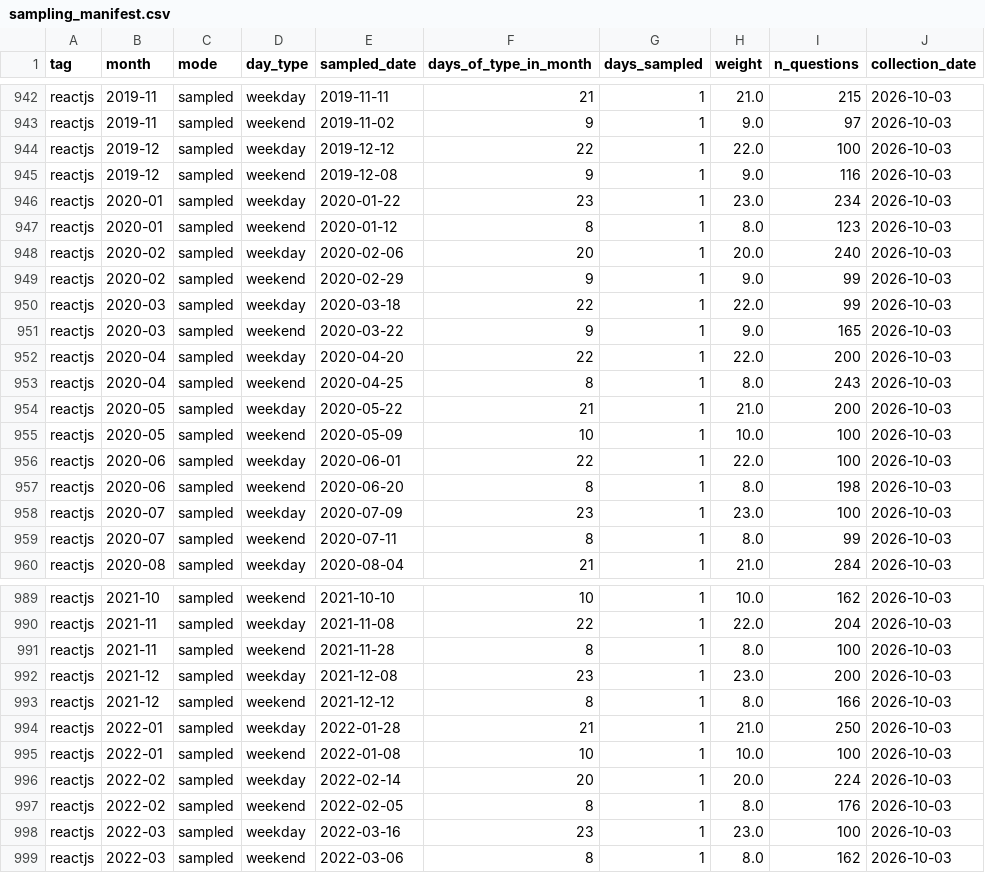
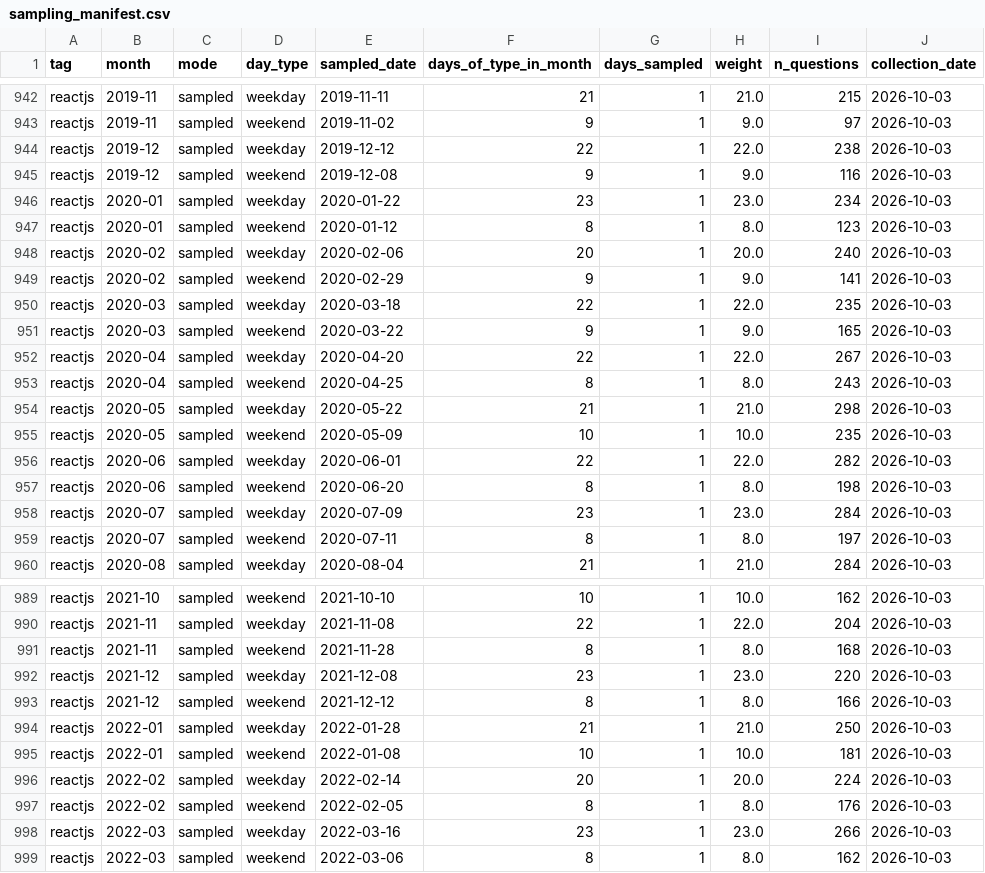
Before and after one commit to Abhinav-Gopalakrishnan/stackoverflow-ai-era, a CSV file: data/processed/sampling_manifest.csv, drawn as a sheet; only a part is shown, gaps mark what is left out; the diff covers the shown part only.

```diff
--- a/data/processed/sampling_manifest.csv
+++ b/data/processed/sampling_manifest.csv
@@ -943,3 +943,3 @@ reactjs,2019-11,sampled,weekday,2019-11-11,21,1,21.0,215,2026-10-03
 reactjs,2019-11,sampled,weekend,2019-11-02,9,1,9.0,97,2026-10-03
-reactjs,2019-12,sampled,weekday,2019-12-12,22,1,22.0,100,2026-10-03
+reactjs,2019-12,sampled,weekday,2019-12-12,22,1,22.0,238,2026-10-03
 reactjs,2019-12,sampled,weekend,2019-12-08,9,1,9.0,116,2026-10-03
@@ -948,13 +948,13 @@ reactjs,2020-01,sampled,weekend,2020-01-12,8,1,8.0,123,2026-10-03
 reactjs,2020-02,sampled,weekday,2020-02-06,20,1,20.0,240,2026-10-03
-reactjs,2020-02,sampled,weekend,2020-02-29,9,1,9.0,99,2026-10-03
-reactjs,2020-03,sampled,weekday,2020-03-18,22,1,22.0,99,2026-10-03
+reactjs,2020-02,sampled,weekend,2020-02-29,9,1,9.0,141,2026-10-03
+reactjs,2020-03,sampled,weekday,2020-03-18,22,1,22.0,235,2026-10-03
 reactjs,2020-03,sampled,weekend,2020-03-22,9,1,9.0,165,2026-10-03
-reactjs,2020-04,sampled,weekday,2020-04-20,22,1,22.0,200,2026-10-03
+reactjs,2020-04,sampled,weekday,2020-04-20,22,1,22.0,267,2026-10-03
 reactjs,2020-04,sampled,weekend,2020-04-25,8,1,8.0,243,2026-10-03
-reactjs,2020-05,sampled,weekday,2020-05-22,21,1,21.0,200,2026-10-03
-reactjs,2020-05,sampled,weekend,2020-05-09,10,1,10.0,100,2026-10-03
-reactjs,2020-06,sampled,weekday,2020-06-01,22,1,22.0,100,2026-10-03
+reactjs,2020-05,sampled,weekday,2020-05-22,21,1,21.0,298,2026-10-03
+reactjs,2020-05,sampled,weekend,2020-05-09,10,1,10.0,235,2026-10-03
+reactjs,2020-06,sampled,weekday,2020-06-01,22,1,22.0,282,2026-10-03
 reactjs,2020-06,sampled,weekend,2020-06-20,8,1,8.0,198,2026-10-03
-reactjs,2020-07,sampled,weekday,2020-07-09,23,1,23.0,100,2026-10-03
-reactjs,2020-07,sampled,weekend,2020-07-11,8,1,8.0,99,2026-10-03
+reactjs,2020-07,sampled,weekday,2020-07-09,23,1,23.0,284,2026-10-03
+reactjs,2020-07,sampled,weekend,2020-07-11,8,1,8.0,197,2026-10-03
 reactjs,2020-08,sampled,weekday,2020-08-04,21,1,21.0,284,2026-10-03
@@ -990,10 +990,10 @@ reactjs,2021-10,sampled,weekend,2021-10-10,10,1,10.0,162,2026-10-03
 reactjs,2021-11,sampled,weekday,2021-11-08,22,1,22.0,204,2026-10-03
-reactjs,2021-11,sampled,weekend,2021-11-28,8,1,8.0,100,2026-10-03
-reactjs,2021-12,sampled,weekday,2021-12-08,23,1,23.0,200,2026-10-03
+reactjs,2021-11,sampled,weekend,2021-11-28,8,1,8.0,168,2026-10-03
+reactjs,2021-12,sampled,weekday,2021-12-08,23,1,23.0,220,2026-10-03
 reactjs,2021-12,sampled,weekend,2021-12-12,8,1,8.0,166,2026-10-03
 reactjs,2022-01,sampled,weekday,2022-01-28,21,1,21.0,250,2026-10-03
-reactjs,2022-01,sampled,weekend,2022-01-08,10,1,10.0,100,2026-10-03
+reactjs,2022-01,sampled,weekend,2022-01-08,10,1,10.0,181,2026-10-03
 reactjs,2022-02,sampled,weekday,2022-02-14,20,1,20.0,224,2026-10-03
 reactjs,2022-02,sampled,weekend,2022-02-05,8,1,8.0,176,2026-10-03
-reactjs,2022-03,sampled,weekday,2022-03-16,23,1,23.0,100,2026-10-03
+reactjs,2022-03,sampled,weekday,2022-03-16,23,1,23.0,266,2026-10-03
 reactjs,2022-03,sampled,weekend,2022-03-06,8,1,8.0,162,2026-10-03
```
Also changed, not shown: 31 edited cells elsewhere in this file, 4 other files.
